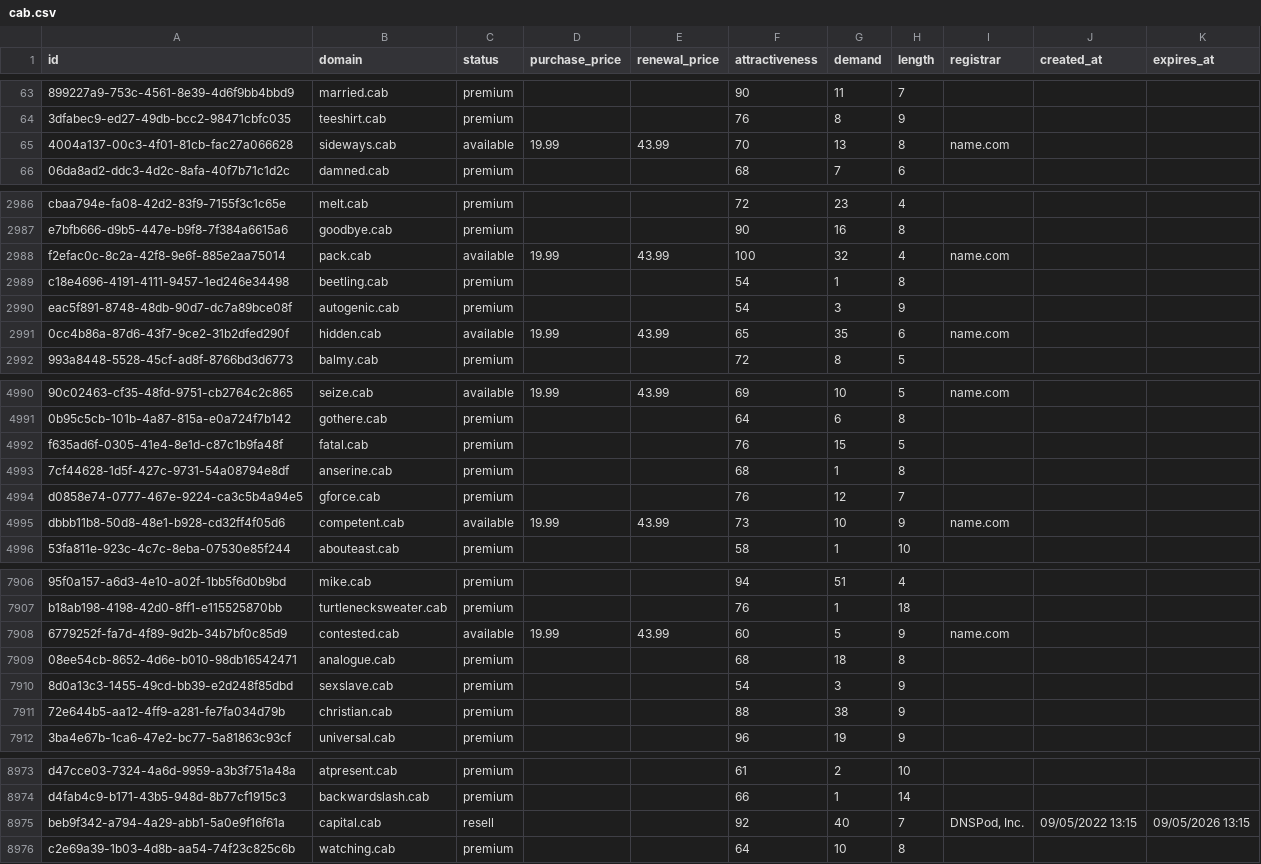
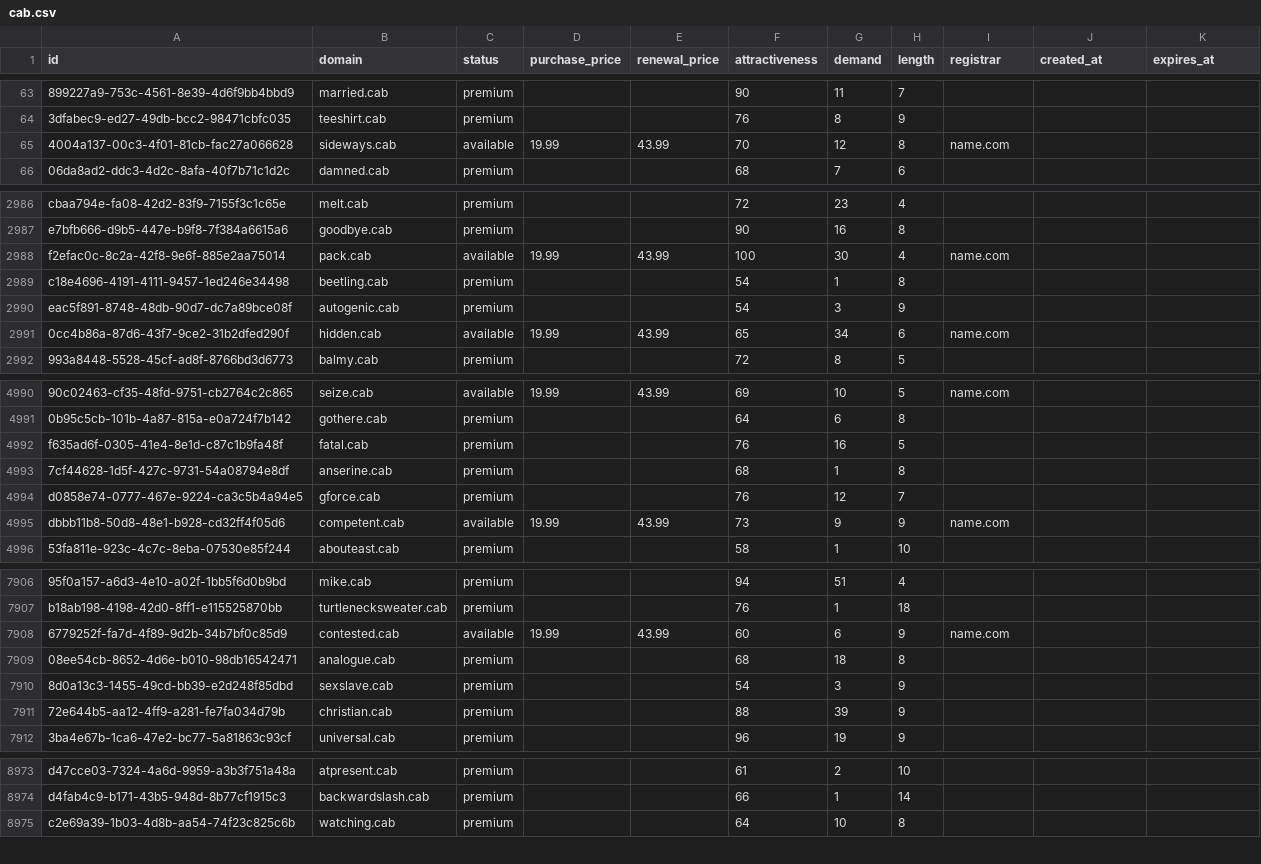
Before and after one commit to UniqueDomains/cab-oneword-domains, a CSV file: cab.csv, drawn as a sheet; only a part is shown, gaps mark what is left out; the diff covers the shown part only; the diff names each change by its address in the sheet, - before the commit and + after, or states it on an @@ line.

Commit message:
Domains update

```diff
--- a/cab.csv
+++ b/cab.csv
-G65 (demand): 13
+G65 (demand): 12
-G2988 (demand): 32
+G2988 (demand): 30
-G2991 (demand): 35
+G2991 (demand): 34
-G4992 (demand): 15
+G4992 (demand): 16
-G4995 (demand): 10
+G4995 (demand): 9
-G7908 (demand): 5
+G7908 (demand): 6
-G7911 (demand): 38
+G7911 (demand): 39
-row 8975: beb9f342-a794-4a29-abb1-5a0e9f16f61a | capital.cab | resell |  |  | 92 | 40 | 7 | DNSPod, Inc. | 09/05/2022 13:15 | 09/05/2026 13:15
```
Also changed, not shown: 94 edited cells elsewhere in this file, 3 other files.
